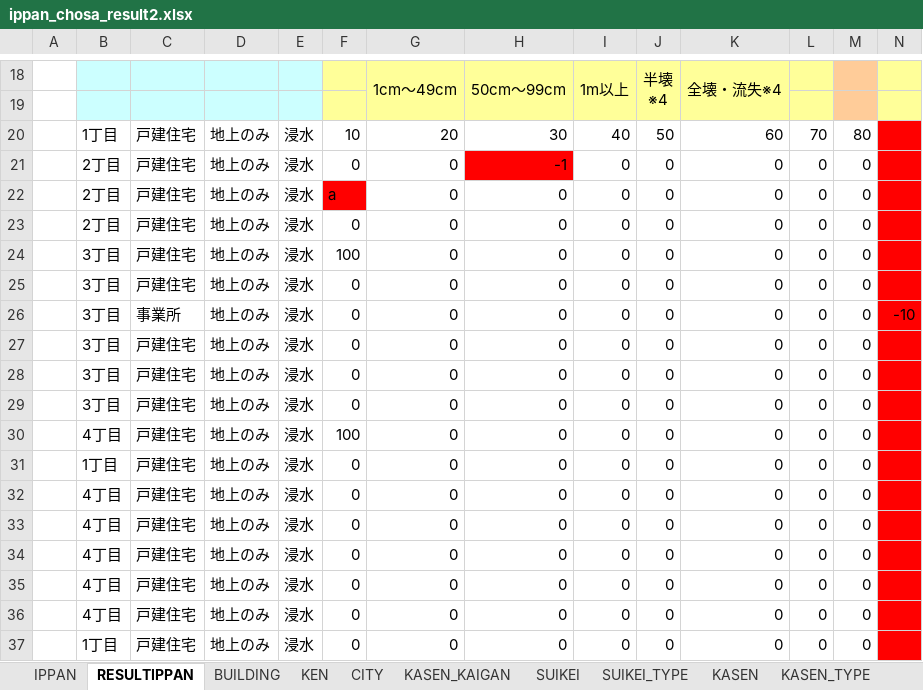
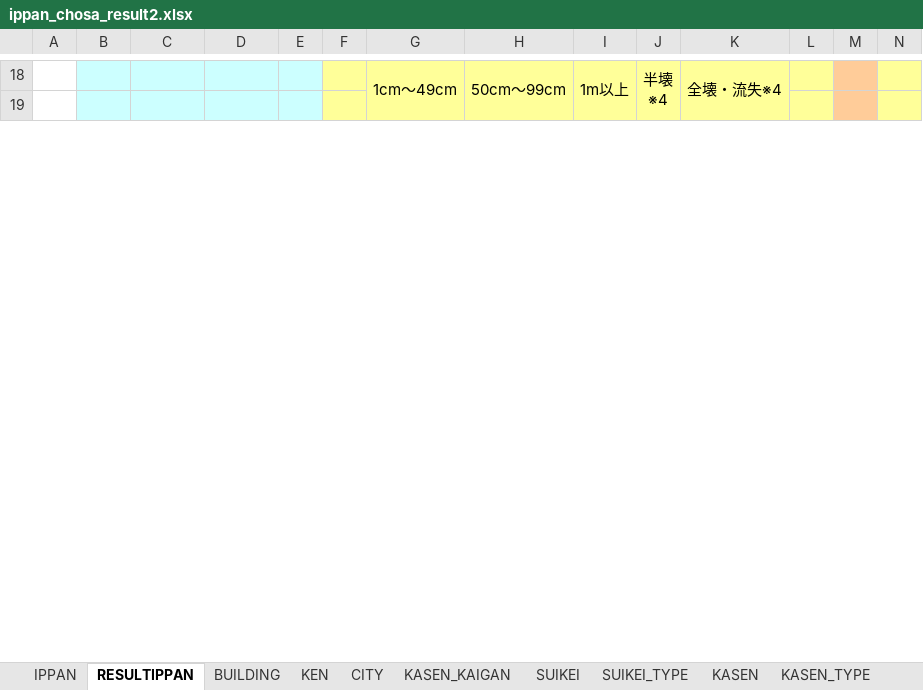
Before and after one commit to o-okada/suigai_website_2022, an Excel workbook: src/static/ippan_chosa_result2.xlsx, sheet RESULTIPPAN, drawn as a sheet; only a part is shown, gaps mark what is left out; values as stored, in another font and other column widths than the file's, no borders; removed rows and columns are numbered as before the commit, all else as after; rows hold the shown columns only; the diff covers the shown part only; the diff names each change by its address in the sheet, - before the commit and + after, or states it on an @@ line.

```diff
--- a/src/static/ippan_chosa_result2.xlsx (sheet RESULTIPPAN)
+++ b/src/static/ippan_chosa_result2.xlsx (sheet RESULTIPPAN)
-row 20:  | 1丁目 | 戸建住宅 | 地上のみ | 浸水 | 10 | 20 | 30 | 40 | 50 | 60 | 70 | 80
-row 21:  | 2丁目 | 戸建住宅 | 地上のみ | 浸水 | 0 | 0 | -1 | 0 | 0 | 0 | 0 | 0
-row 22:  | 2丁目 | 戸建住宅 | 地上のみ | 浸水 | a | 0 | 0 | 0 | 0 | 0 | 0 | 0
-row 23:  | 2丁目 | 戸建住宅 | 地上のみ | 浸水 | 0 | 0 | 0 | 0 | 0 | 0 | 0 | 0
-row 24:  | 3丁目 | 戸建住宅 | 地上のみ | 浸水 | 100 | 0 | 0 | 0 | 0 | 0 | 0 | 0
-row 25:  | 3丁目 | 戸建住宅 | 地上のみ | 浸水 | 0 | 0 | 0 | 0 | 0 | 0 | 0 | 0
-row 26:  | 3丁目 | 事業所 | 地上のみ | 浸水 | 0 | 0 | 0 | 0 | 0 | 0 | 0 | 0 | -10
-row 27:  | 3丁目 | 戸建住宅 | 地上のみ | 浸水 | 0 | 0 | 0 | 0 | 0 | 0 | 0 | 0
-row 28:  | 3丁目 | 戸建住宅 | 地上のみ | 浸水 | 0 | 0 | 0 | 0 | 0 | 0 | 0 | 0
-row 29:  | 3丁目 | 戸建住宅 | 地上のみ | 浸水 | 0 | 0 | 0 | 0 | 0 | 0 | 0 | 0
-row 30:  | 4丁目 | 戸建住宅 | 地上のみ | 浸水 | 100 | 0 | 0 | 0 | 0 | 0 | 0 | 0
-row 31:  | 1丁目 | 戸建住宅 | 地上のみ | 浸水 | 0 | 0 | 0 | 0 | 0 | 0 | 0 | 0
-row 32:  | 4丁目 | 戸建住宅 | 地上のみ | 浸水 | 0 | 0 | 0 | 0 | 0 | 0 | 0 | 0
-row 33:  | 4丁目 | 戸建住宅 | 地上のみ | 浸水 | 0 | 0 | 0 | 0 | 0 | 0 | 0 | 0
-row 34:  | 4丁目 | 戸建住宅 | 地上のみ | 浸水 | 0 | 0 | 0 | 0 | 0 | 0 | 0 | 0
-row 35:  | 4丁目 | 戸建住宅 | 地上のみ | 浸水 | 0 | 0 | 0 | 0 | 0 | 0 | 0 | 0
-row 36:  | 4丁目 | 戸建住宅 | 地上のみ | 浸水 | 0 | 0 | 0 | 0 | 0 | 0 | 0 | 0
-row 37:  | 1丁目 | 戸建住宅 | 地上のみ | 浸水 | 0 | 0 | 0 | 0 | 0 | 0 | 0 | 0
```
Also changed, not shown: 3 added rows, 8 removed rows, 6 edited cells and cell formats elsewhere in this sheet, sheet CITY, sheet IPPAN, sheet KASEN, sheet SUIKEI, sheet CITY_VLOOK, sheet KEN, 11 more sheets, other sheet tabs, 2 other files.
